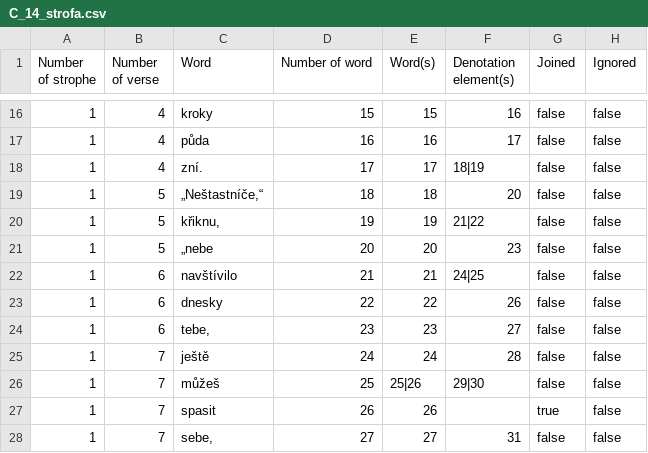
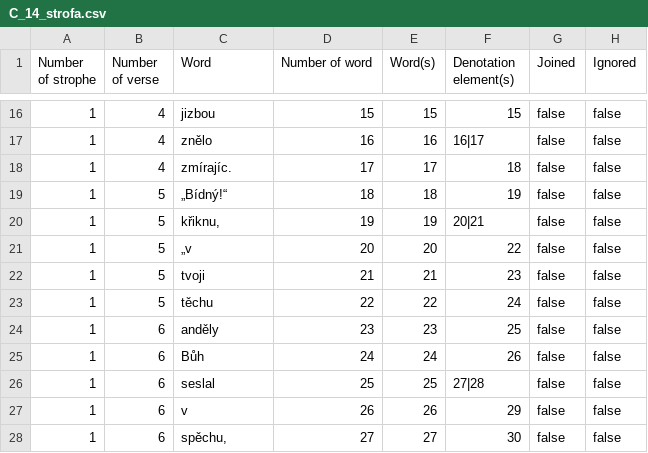
Before and after one commit to slaha/diplomka-text, a CSV file: prakticka/C_14_strofa.csv, drawn as a sheet; only a part is shown, gaps mark what is left out; the diff covers the shown part only.

```diff
--- a/prakticka/C_14_strofa.csv
+++ b/prakticka/C_14_strofa.csv
@@ -16,13 +16,13 @@
-"1";"4";"kroky";"15";"15";"16";"false";"false";
-"1";"4";"půda";"16";"16";"17";"false";"false";
-"1";"4";"zní.";"17";"17";"18|19";"false";"false";
-"1";"5";"„Neštastníče,“";"18";"18";"20";"false";"false";
-"1";"5";"křiknu,";"19";"19";"21|22";"false";"false";
-"1";"5";"„nebe";"20";"20";"23";"false";"false";
-"1";"6";"navštívilo";"21";"21";"24|25";"false";"false";
-"1";"6";"dnesky";"22";"22";"26";"false";"false";
-"1";"6";"tebe,";"23";"23";"27";"false";"false";
-"1";"7";"ještě";"24";"24";"28";"false";"false";
-"1";"7";"můžeš";"25";"25|26";"29|30";"false";"false";
-"1";"7";"spasit";"26";"26";"";"true";"false";
-"1";"7";"sebe,";"27";"27";"31";"false";"false";
+"1";"4";"jizbou";"15";"15";"15";"false";"false";
+"1";"4";"znělo";"16";"16";"16|17";"false";"false";
+"1";"4";"zmírajíc.";"17";"17";"18";"false";"false";
+"1";"5";"„Bídný!“";"18";"18";"19";"false";"false";
+"1";"5";"křiknu,";"19";"19";"20|21";"false";"false";
+"1";"5";"„v";"20";"20";"22";"false";"false";
+"1";"5";"tvoji";"21";"21";"23";"false";"false";
+"1";"5";"těchu";"22";"22";"24";"false";"false";
+"1";"6";"anděly";"23";"23";"25";"false";"false";
+"1";"6";"Bůh";"24";"24";"26";"false";"false";
+"1";"6";"seslal";"25";"25";"27|28";"false";"false";
+"1";"6";"v";"26";"26";"29";"false";"false";
+"1";"6";"spěchu,";"27";"27";"30";"false";"false";
```
Also changed, not shown: 4 added rows and 116 edited cells elsewhere in this file, prakticka/G_14_strofa.csv, 5 other files.
